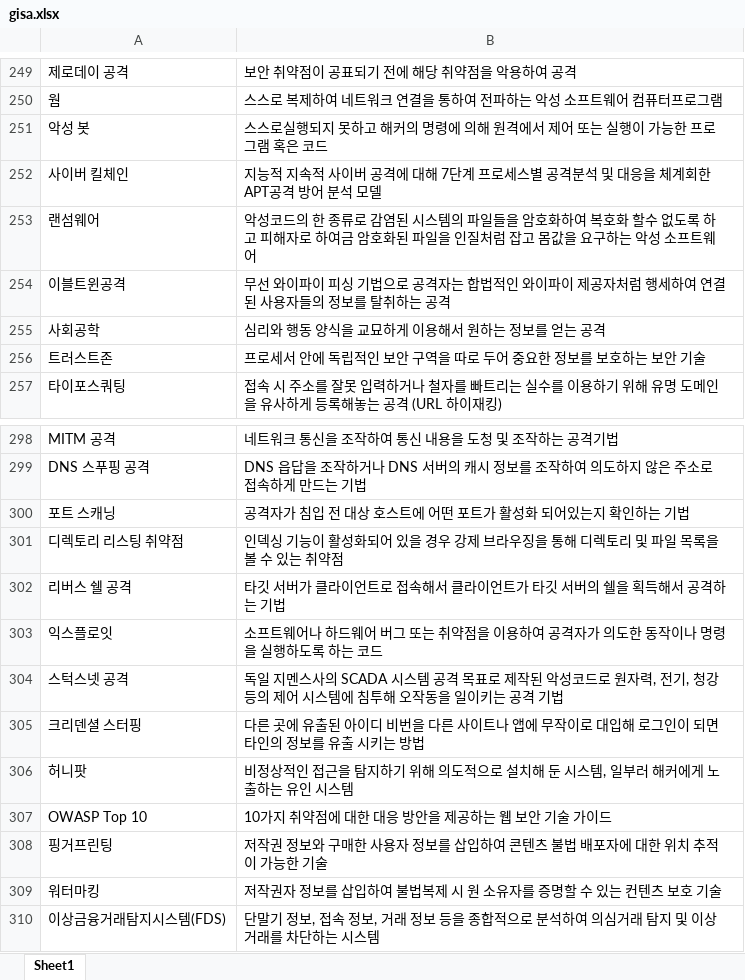
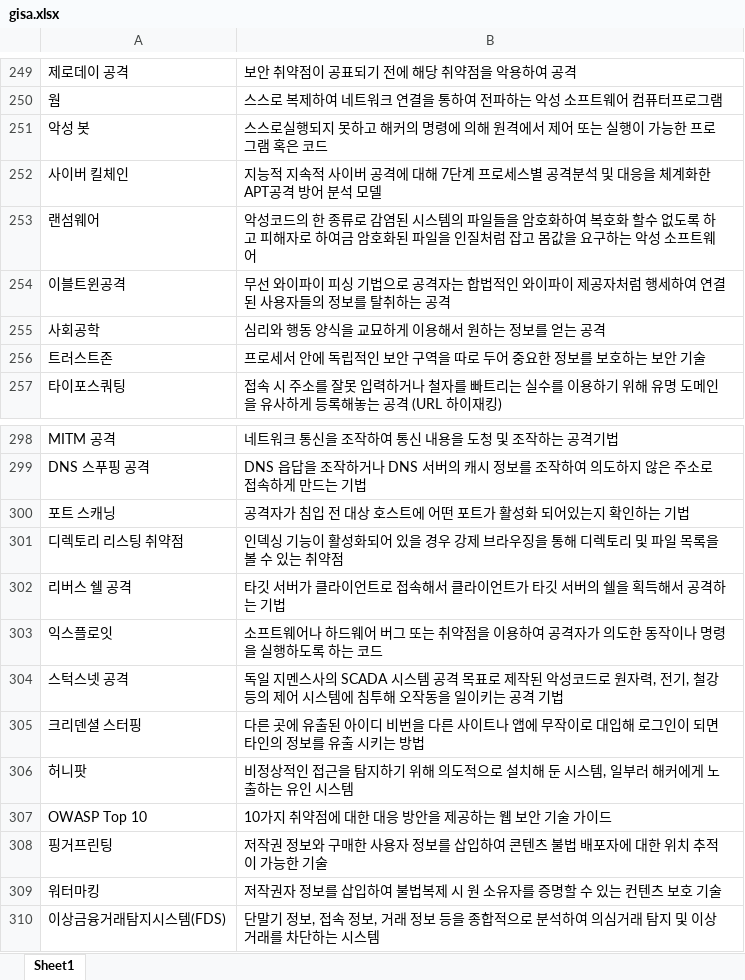
Before and after one commit to 96kyle/96kyle.github.io, an Excel workbook: web/assets/assets/gisa.xlsx, sheet Sheet1, drawn as a sheet; only a part is shown, gaps mark what is left out; values as stored, in another font and other column widths than the file's, no borders; the diff covers the shown part only; the diff names each change by its address in the sheet, - before the commit and + after, or states it on an @@ line.

```diff
--- a/web/assets/assets/gisa.xlsx (sheet Sheet1)
+++ b/web/assets/assets/gisa.xlsx (sheet Sheet1)
-B252: …을 체계회한 APT공…
+B252: …을 체계화한 APT공…
-B304: …, 전기, 청강 등의…
+B304: …, 전기, 철강 등의…
```
Also changed, not shown: 3 added rows, 2 removed rows and 26 edited cells elsewhere in this sheet.
